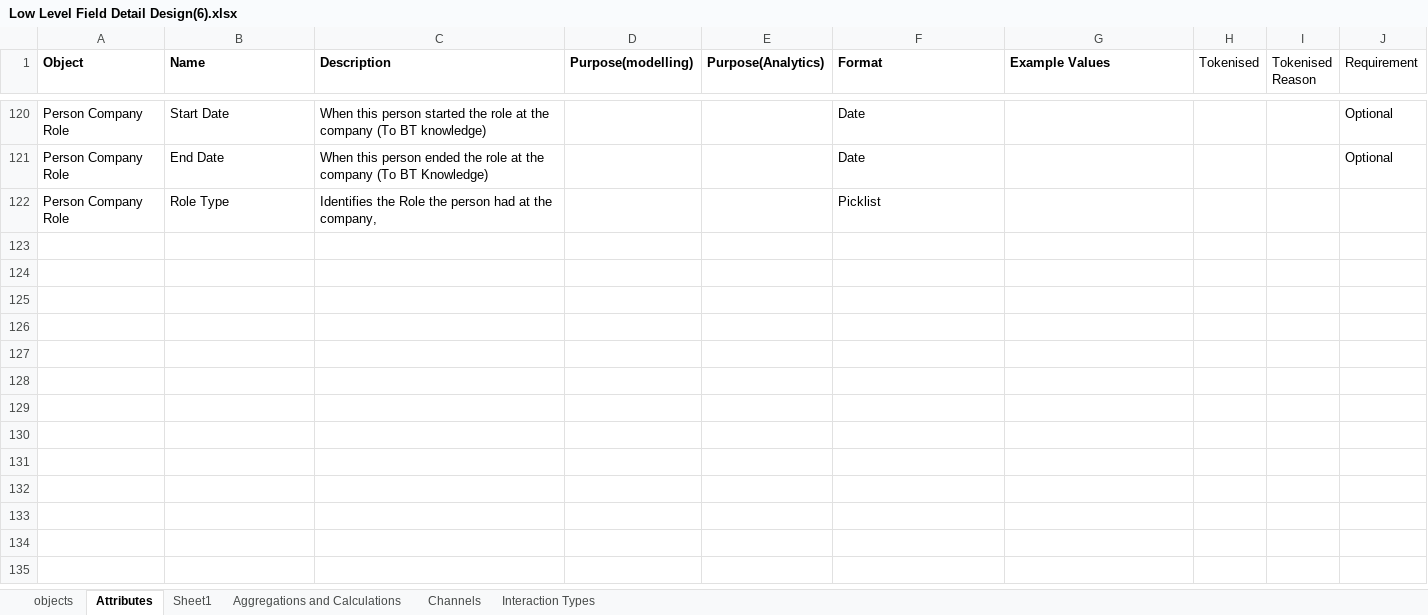
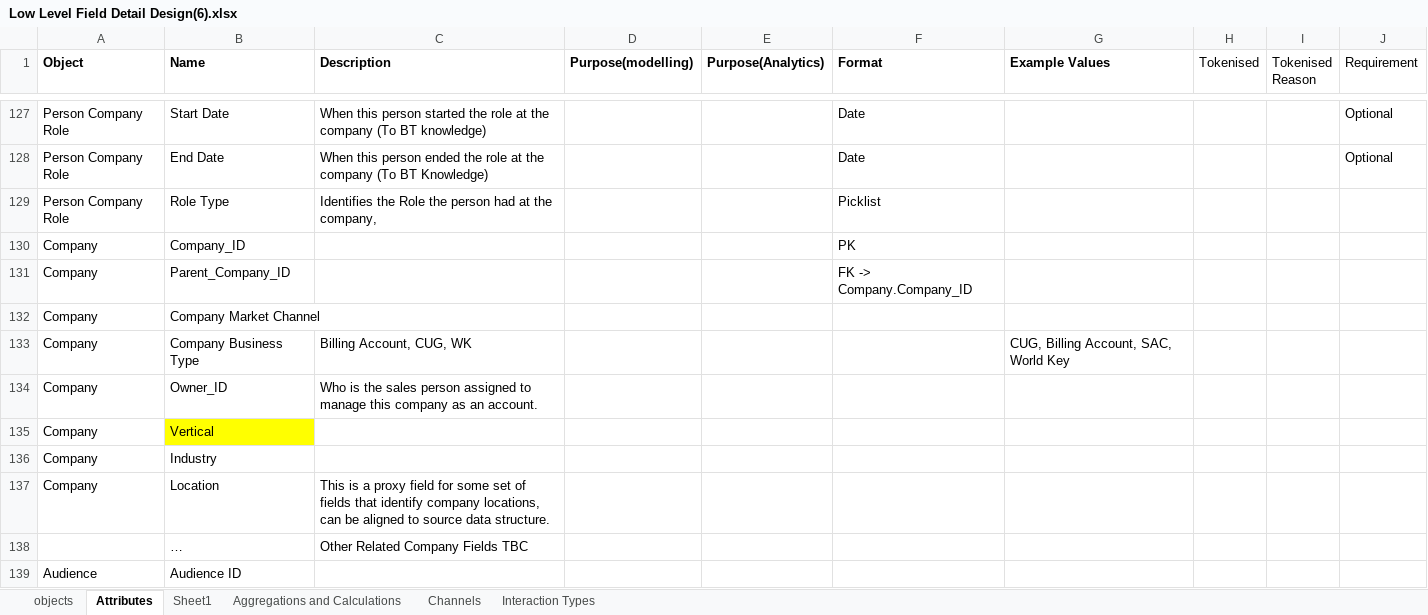
Before and after one commit to Di2g10/attribution-mock-data-model, an Excel workbook: data/input/Low Level Field Detail Design(6).xlsx, sheet Attributes, drawn as a sheet; only a part is shown, gaps mark what is left out; values as stored, in another font and other column widths than the file's, no borders; table styles not drawn; the diff covers the shown part only; the diff names each change by its address in the sheet, - before the commit and + after, or states it on an @@ line.

```diff
--- a/data/input/Low Level Field Detail Design(6).xlsx (sheet Attributes)
+++ b/data/input/Low Level Field Detail Design(6).xlsx (sheet Attributes)
@@ row 130 unhidden: Company | Company_ID |  |  |  | PK @@
+row 131: Company | Parent_Company_ID |  |  |  | FK -> Company.Company_ID
@@ row 132 unhidden: Company | Company Market Channel @@
@@ row 133 unhidden: Company | Company Business Type | Billing Account, CUG, WK |  |  |  | CUG, Billing Account, SAC, World Key @@
@@ row 134 unhidden: Company | Owner_ID | Who is the sales person assigned to manage this company as an account. @@
@@ row 135 unhidden: Company | Vertical @@
@@ row 136 unhidden: Company | Industry @@
@@ row 137 unhidden: Company | Location | This is a proxy field for some set of fields that identify company locations, can be aligned to source data structure. @@
@@ row 138 unhidden:  | … | Other Related Company Fields TBC @@
+row 139: Audience | Audience ID
```
Also changed, not shown: 27 added rows and 130 hidden or unhidden rows elsewhere in this sheet, sheet objects, hidden cells, 21 other files.
